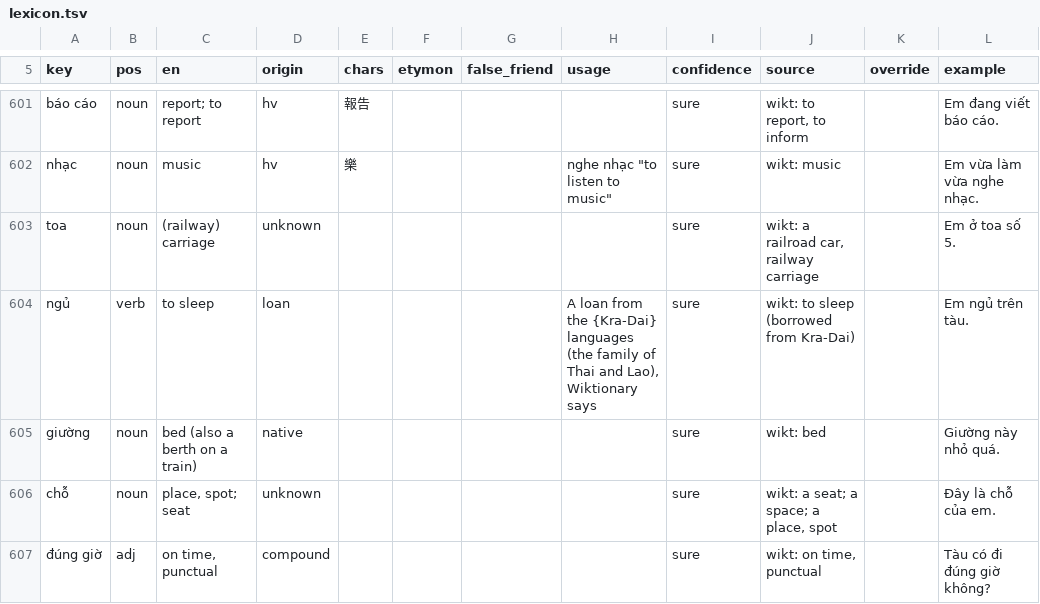
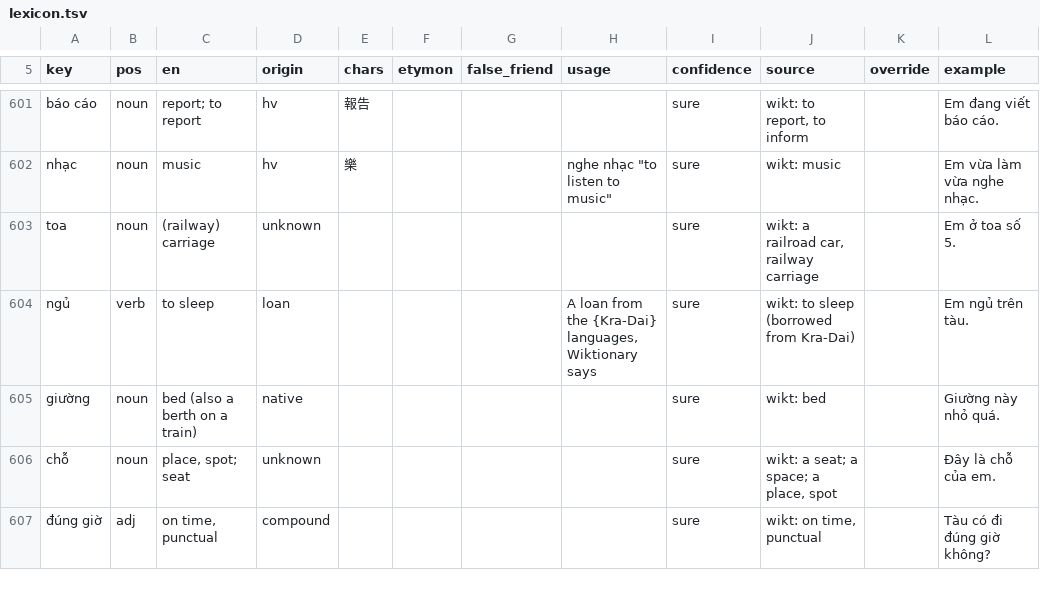
Before and after one commit to tbrapor-arch/tusach, a TSV file: course/lexicon.tsv, drawn as a sheet; only a part is shown, gaps mark what is left out; the diff names each change by its address in the sheet, - before the commit and + after, or states it on an @@ line.

```diff
--- a/course/lexicon.tsv
+++ b/course/lexicon.tsv
-H604 (usage): …the {Kra-Dai} languages (the family of Thai and Lao), Wiktionary says
+H604 (usage): …the {Kra-Dai} languages, Wiktionary says
```
Also changed, not shown: 3 other files.
